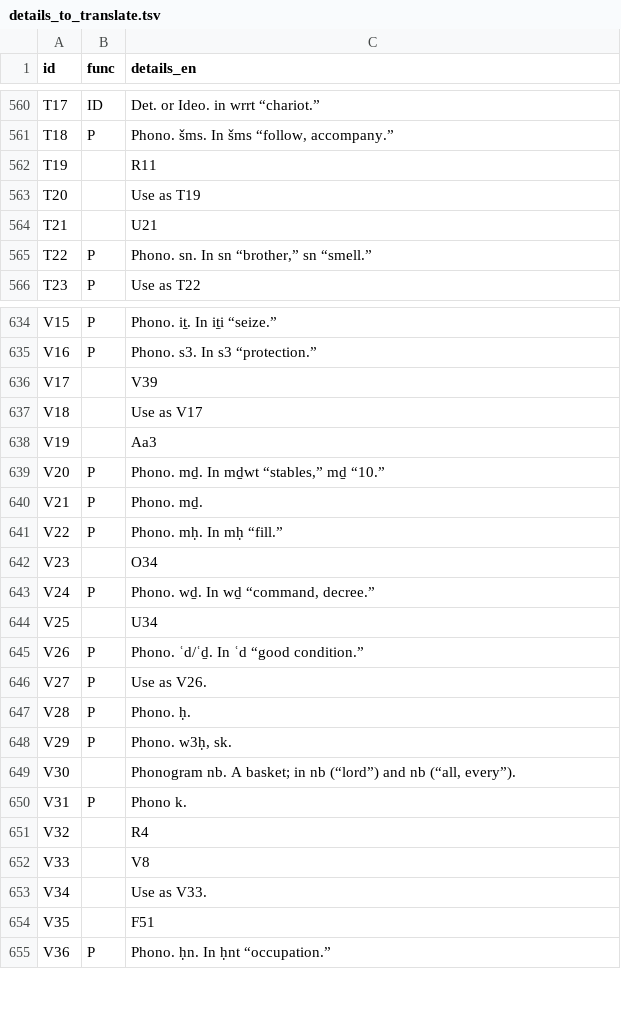
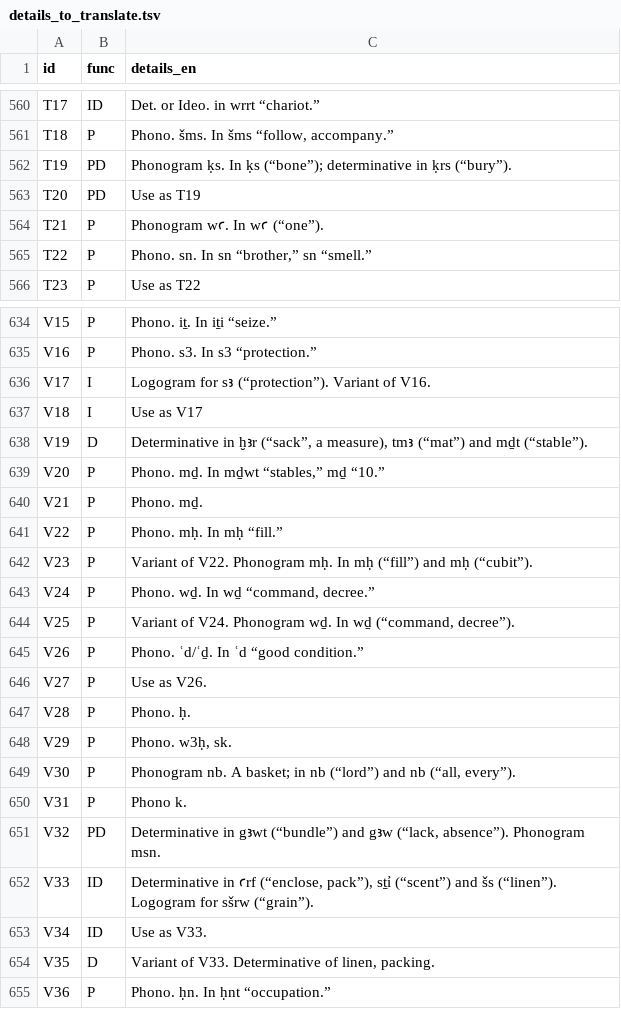
Before and after one commit to flaflavete/musaeum, a TSV file: gardiner/source/details_to_translate.tsv, drawn as a sheet; only a part is shown, gaps mark what is left out; the diff covers the shown part only.

Commit message:
Gardiner: corrige 46 sinais desalinhados na planilha-fonte
As colunas Description e Details de 47 linhas do Excel vinham preenchidas
com codigos de outros sinais em vez de texto (ex.: D21 boca -> 'T30'/'T31',
N5 sol -> 'N10'/'Aa1'), gerando explicacoes falsas 'Igual a X' e funcao
vazia, inclusive em sinais centrais do curso (D21 r, Q3 p, N5 sol).

- DETAILS_OVERRIDE_EN no build_data.py cresce de 4 para 47 entradas, cada
  uma conferida na sign list do Allen (fontes/, pp. 425-450)
- func desses sinais deriva do texto do override; variantes 'Use as X'
  herdam a func do alvo corrigido (cobertura 720 -> 730)
- nomes/fonemas vazios ou trocados preenchidos (V17, U36, L6, T21, U16...)
- traducoes PT correspondentes em details_pt.tsv
- tira os 2 unicos travessoes dos dados (V36, B1)
- Allen (Middle Egyptian, 2014) entra na bibliografia da ferramenta

```diff
--- a/gardiner/source/details_to_translate.tsv
+++ b/gardiner/source/details_to_translate.tsv
@@ -561,5 +561,5 @@ T17	ID	Det. or Ideo. in wrrt “chariot.”
 T18	P	Phono. šms. In šms “follow, accompany.”
-T19		R11
-T20		Use as T19
-T21		U21
+T19	PD	Phonogram ḳs. In ḳs (“bone”); determinative in ḳrs (“bury”).
+T20	PD	Use as T19
+T21	P	Phonogram wꜥ. In wꜥ (“one”).
 T22	P	Phono. sn. In sn “brother,” sn “smell.”
@@ -635,5 +635,5 @@ V15	P	Phono. iṯ. In iṯi “seize.”
 V16	P	Phono. s3. In s3 “protection.”
-V17		V39
-V18		Use as V17
-V19		Aa3
+V17	I	Logogram for sꜣ (“protection”). Variant of V16.
+V18	I	Use as V17
+V19	D	Determinative in ḫꜣr (“sack”, a measure), tmꜣ (“mat”) and mḏt (“stable”).
 V20	P	Phono. mḏ. In mḏwt “stables,” mḏ “10.”
@@ -641,5 +641,5 @@ V21	P	Phono. mḏ.
 V22	P	Phono. mḥ. In mḥ “fill.”
-V23		O34
+V23	P	Variant of V22. Phonogram mḥ. In mḥ (“fill”) and mḥ (“cubit”).
 V24	P	Phono. wḏ. In wḏ “command, decree.”
-V25		U34
+V25	P	Variant of V24. Phonogram wḏ. In wḏ (“command, decree”).
 V26	P	Phono. ʿd/ʿḏ. In ʿd “good condition.”
@@ -648,8 +648,8 @@ V28	P	Phono. ḥ.
 V29	P	Phono. w3ḥ, sk.
-V30		Phonogram nb. A basket; in nb (“lord”) and nb (“all, every”).
+V30	P	Phonogram nb. A basket; in nb (“lord”) and nb (“all, every”).
 V31	P	Phono k.
-V32		R4
-V33		V8
-V34		Use as V33.
-V35		F51
+V32	PD	Determinative in gꜣwt (“bundle”) and gꜣw (“lack, absence”). Phonogram msn.
+V33	ID	Determinative in ꜥrf (“enclose, pack”), sṯỉ (“scent”) and šs (“linen”). Logogram for sšrw (“grain”).
+V34	ID	Use as V33.
+V35	D	Variant of V33. Determinative of linen, packing.
 V36	P	Phono. ḥn. In ḥnt “occupation.”
```
Also changed, not shown: 77 edited cells elsewhere in this file, gardiner/source/details_pt.tsv, 4 other files.
